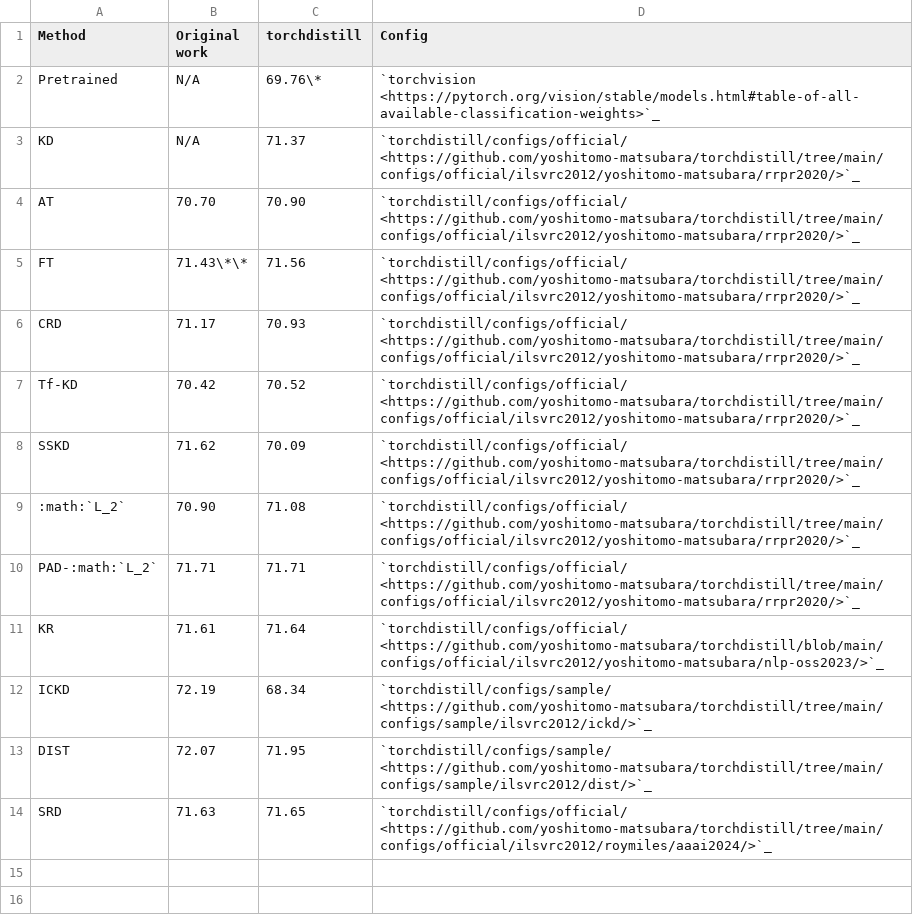
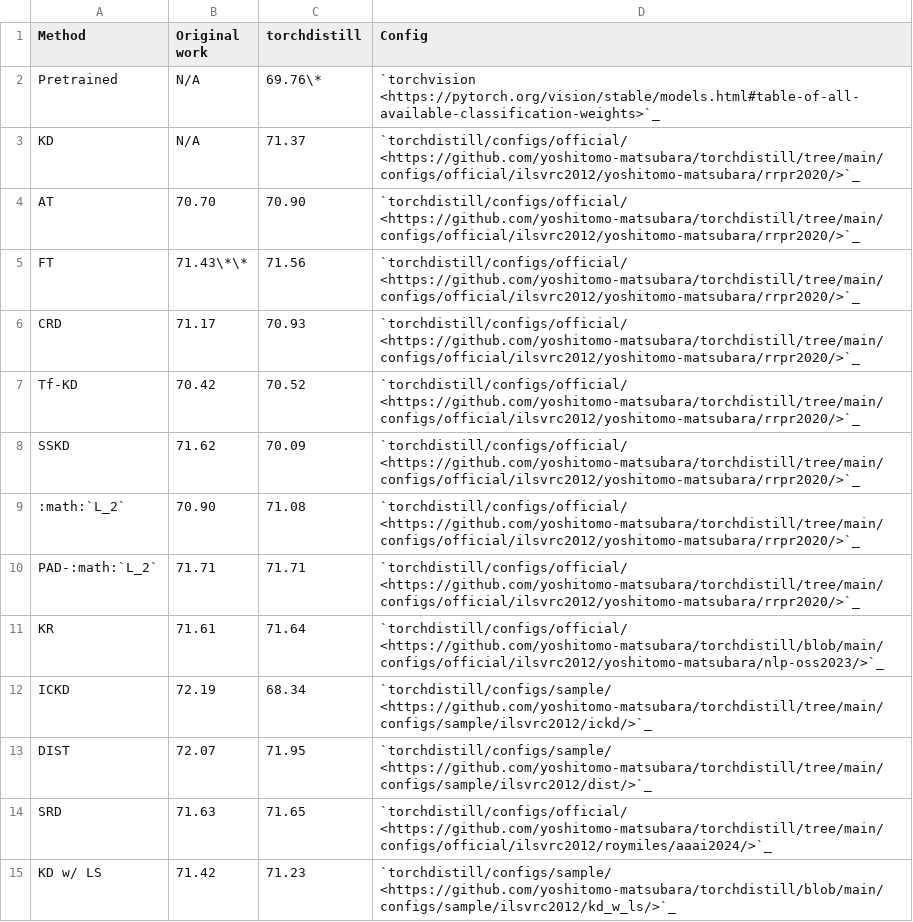
Before and after one commit to yoshitomo-matsubara/torchdistill, a TSV file: docs/source/_static/benchmarks/imagenet-resnet18_kd.tsv, drawn as a sheet; the diff names each change by its address in the sheet, - before the commit and + after, or states it on an @@ line.

Commit message:
Add a new benchmark

```diff
--- a/docs/source/_static/benchmarks/imagenet-resnet18_kd.tsv
+++ b/docs/source/_static/benchmarks/imagenet-resnet18_kd.tsv
+row 15: KD w/ LS | 71.42 | 71.23 | `torchdistill/configs/sample/ <https://github.com/yoshitomo-matsubara/torchdistill/blob/main/configs/sample/ilsvrc2012/kd_w_ls/>`_
```
Also changed, not shown: 1 other file.
